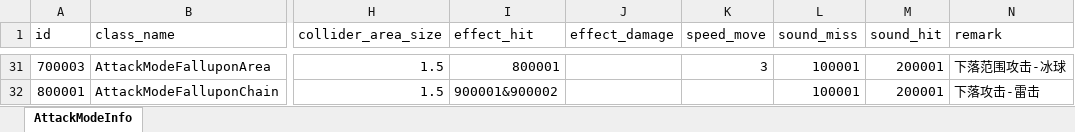
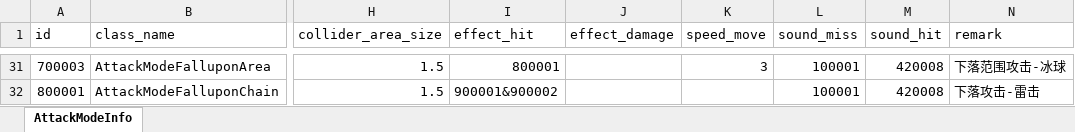
Before and after one commit to wobushiren79/DemonLordRoguelike, an Excel workbook: Demon Lord Roguelike/Assets/Data/Excel/excel_attackmode_info[攻击方式].xlsx, sheet AttackModeInfo, drawn as a sheet; only a part is shown, gaps mark what is left out; values as stored, in another font and other column widths than the file's, no borders; the diff covers the shown part only; the diff names each change by its address in the sheet, - before the commit and + after, or states it on an @@ line.

```diff
--- a/Demon Lord Roguelike/Assets/Data/Excel/excel_attackmode_info[攻击方式].xlsx (sheet AttackModeInfo)
+++ b/Demon Lord Roguelike/Assets/Data/Excel/excel_attackmode_info[攻击方式].xlsx (sheet AttackModeInfo)
-M31:M32 (sound_hit): 200001
+M31:M32 (sound_hit): 420008
```
Also changed, not shown: 27 edited cells elsewhere in this sheet, Demon Lord Roguelike/Assets/Data/Excel/excel_audio_info[音频信息_FrameWork].xlsx, 4 other files.
